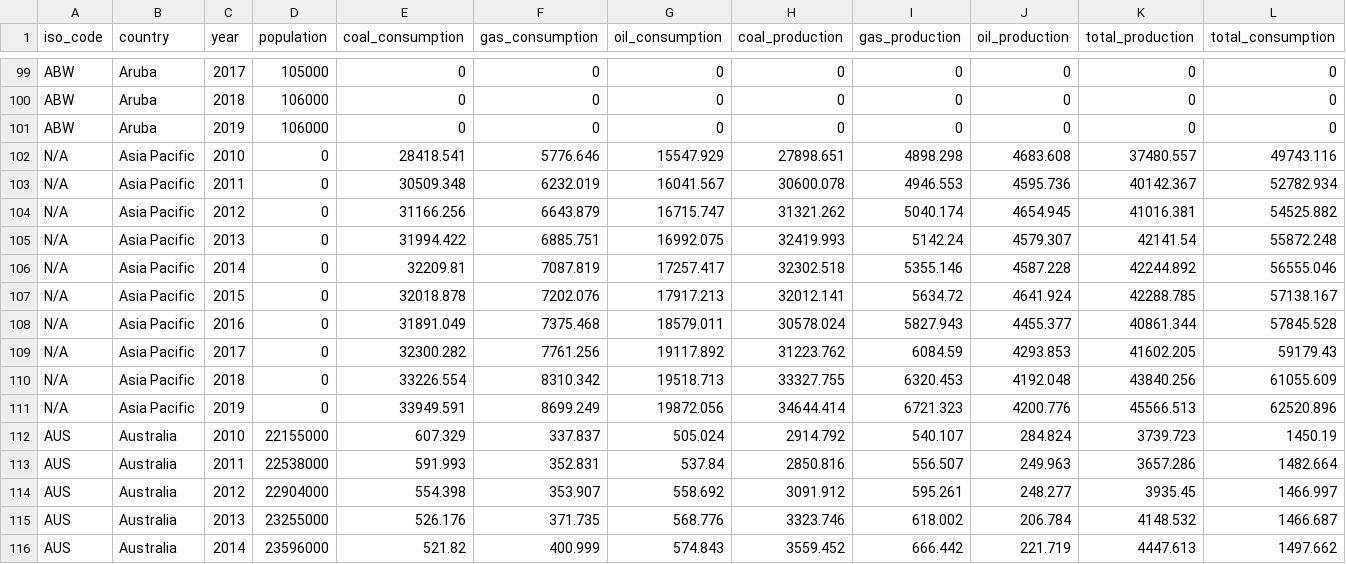
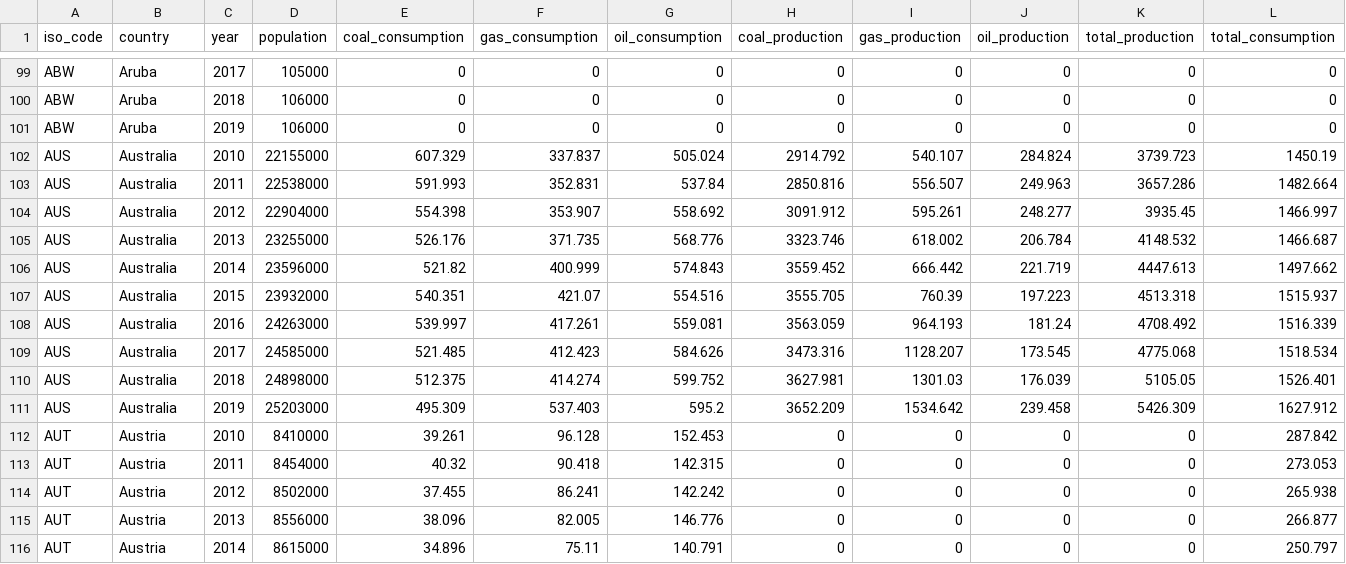
Before and after one commit to GrantL0006/FIT3179-A2, a CSV file: data/energy-production-consumption-2010-2019.csv, drawn as a sheet; only a part is shown, gaps mark what is left out; the shorter side is filled out with more unchanged rows.

```diff
--- a/data/energy-production-consumption-2010-2019.csv
+++ b/data/energy-production-consumption-2010-2019.csv
@@ -101,12 +101,2 @@ ABW,Aruba,2018,106000,0,0,0,0,0,0,0,0
 ABW,Aruba,2019,106000,0,0,0,0,0,0,0,0
-N/A,Asia Pacific,2010,0,28418.541,5776.646,15547.929,27898.651,4898.298,4683.608,37480.557,49743.116
-N/A,Asia Pacific,2011,0,30509.348,6232.019,16041.567,30600.078,4946.553,4595.736,40142.367,52782.934
-N/A,Asia Pacific,2012,0,31166.256,6643.879,16715.747,31321.262,5040.174,4654.945,41016.381,54525.882
-N/A,Asia Pacific,2013,0,31994.422,6885.751,16992.075,32419.993,5142.24,4579.307,42141.54,55872.248
-N/A,Asia Pacific,2014,0,32209.81,7087.819,17257.417,32302.518,5355.146,4587.228,42244.892,56555.046
-N/A,Asia Pacific,2015,0,32018.878,7202.076,17917.213,32012.141,5634.72,4641.924,42288.785,57138.167
-N/A,Asia Pacific,2016,0,31891.049,7375.468,18579.011,30578.024,5827.943,4455.377,40861.344,57845.528
-N/A,Asia Pacific,2017,0,32300.282,7761.256,19117.892,31223.762,6084.59,4293.853,41602.205,59179.43
-N/A,Asia Pacific,2018,0,33226.554,8310.342,19518.713,33327.755,6320.453,4192.048,43840.256,61055.609
-N/A,Asia Pacific,2019,0,33949.591,8699.249,19872.056,34644.414,6721.323,4200.776,45566.513,62520.896
 AUS,Australia,2010,22155000,607.329,337.837,505.024,2914.792,540.107,284.824,3739.723,1450.19
```
Also changed, not shown: 1 other file.
